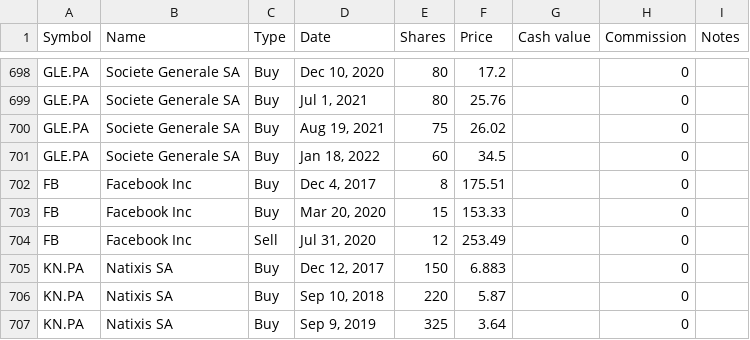
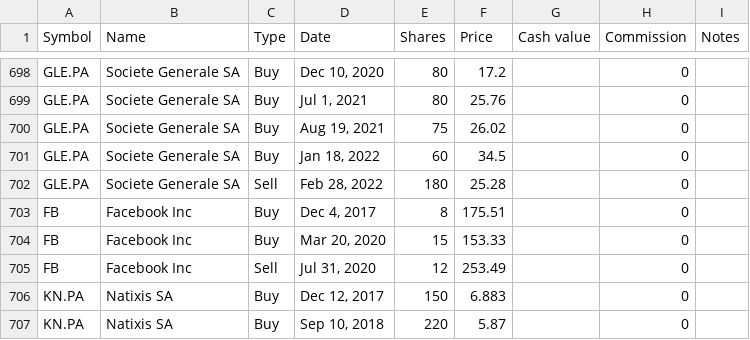
Before and after one commit to lionelschiepers/MyStock, a CSV file: MyStockWeb/Data/1.csv, drawn as a sheet; only a part is shown, gaps mark what is left out; the shorter side is filled out with more unchanged rows.

Commit message:
reduced societe generale
reduced societe generale

```diff
--- a/MyStockWeb/Data/1.csv
+++ b/MyStockWeb/Data/1.csv
@@ -701,2 +701,3 @@ GLE.PA,Societe Generale SA,Buy,"Aug 19, 2021",75,26.02,,0,
 GLE.PA,Societe Generale SA,Buy,"Jan 18, 2022",60,34.5,,0,
+GLE.PA,Societe Generale SA,Sell,"Feb 28, 2022",180,25.28,,0,
 FB,Facebook Inc,Buy,"Dec 4, 2017",8,175.51,,0,
```
Also changed, not shown: 1 other file.
